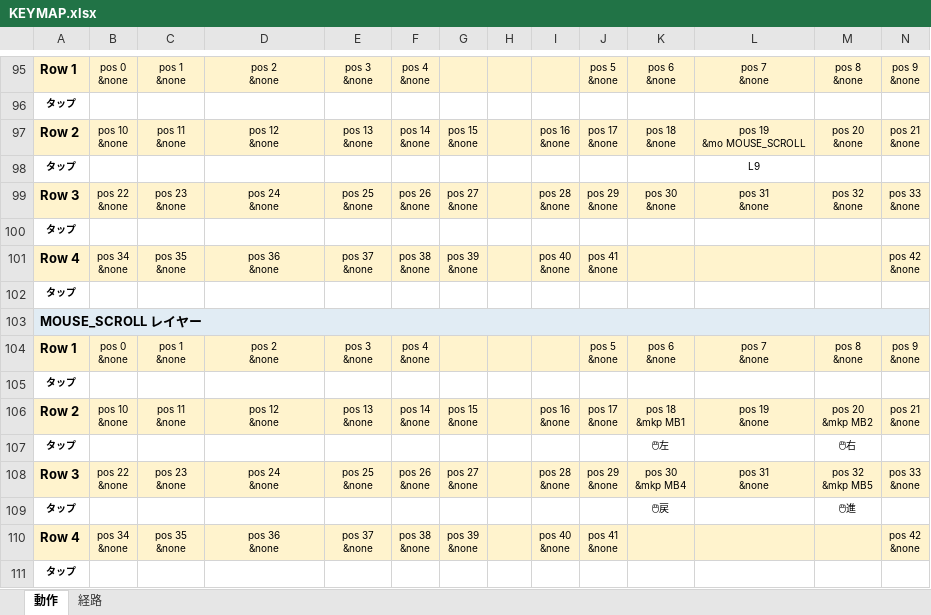
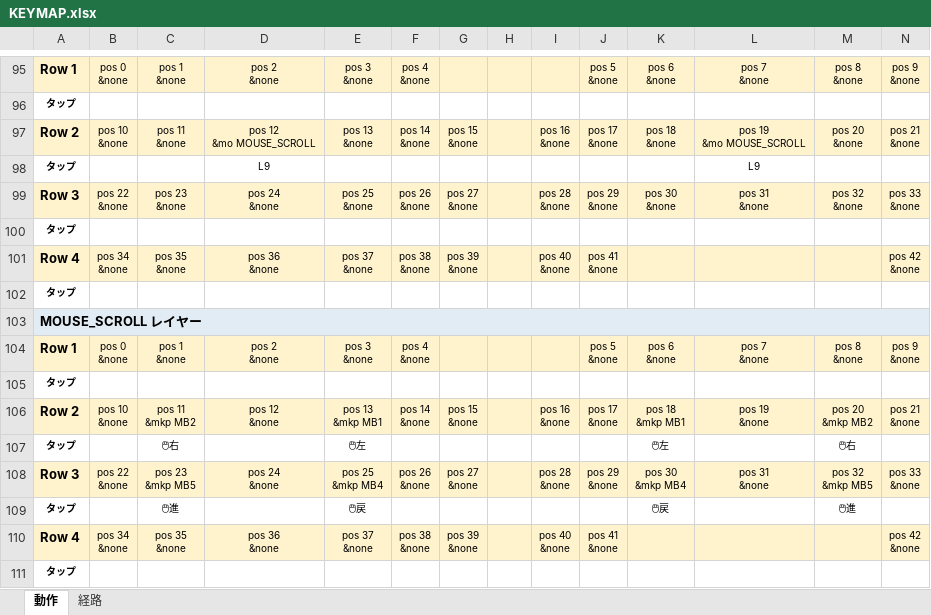
Before and after one commit to ryo-aoki-pc/zmk-config-KUKEY42, an Excel workbook: KEYMAP.xlsx, sheet 動作, drawn as a sheet; only a part is shown, gaps mark what is left out; values as stored, in another font and other column widths than the file's, no borders; ↵ is a line break in a cell; the diff names each change by its address in the sheet, - before the commit and + after, or states it on an @@ line.

```diff
--- a/KEYMAP.xlsx (sheet 動作)
+++ b/KEYMAP.xlsx (sheet 動作)
-D97: pos 12 ↵ &none
+D97: pos 12 ↵ &mo MOUSE_SCROLL
-D98: (empty)
+D98: L9
-C106: pos 11 ↵ &none
+C106: pos 11 ↵ &mkp MB2
-E106: pos 13 ↵ &none
+E106: pos 13 ↵ &mkp MB1
-C107: (empty)
+C107: 🖱右
-E107: (empty)
+E107: 🖱左
-C108: pos 23 ↵ &none
+C108: pos 23 ↵ &mkp MB5
-E108: pos 25 ↵ &none
+E108: pos 25 ↵ &mkp MB4
-C109: (empty)
+C109: 🖱進
-E109: (empty)
+E109: 🖱戻
```
Also changed, not shown: sheet 経路, 3 other files.
